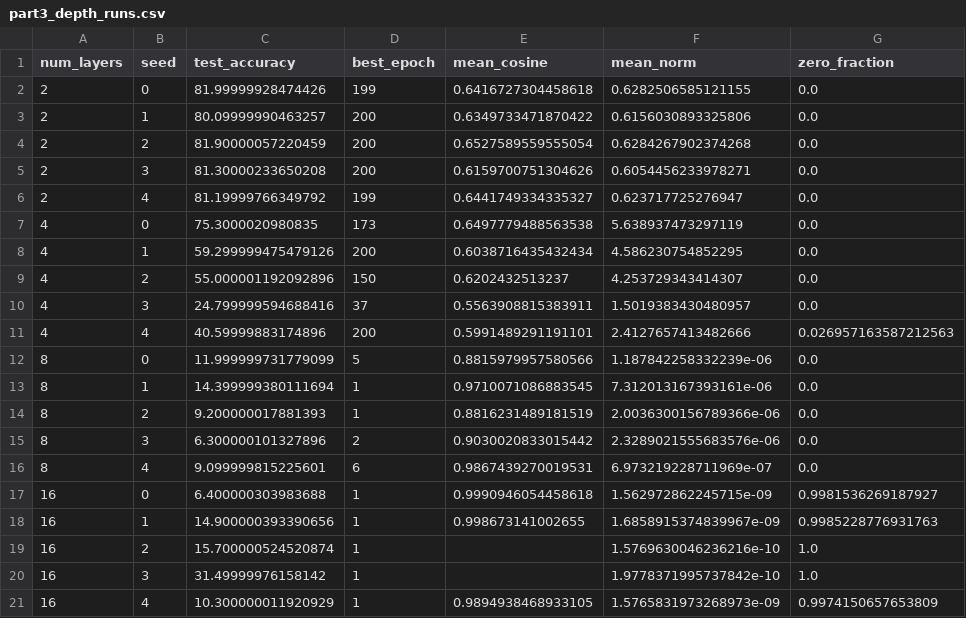
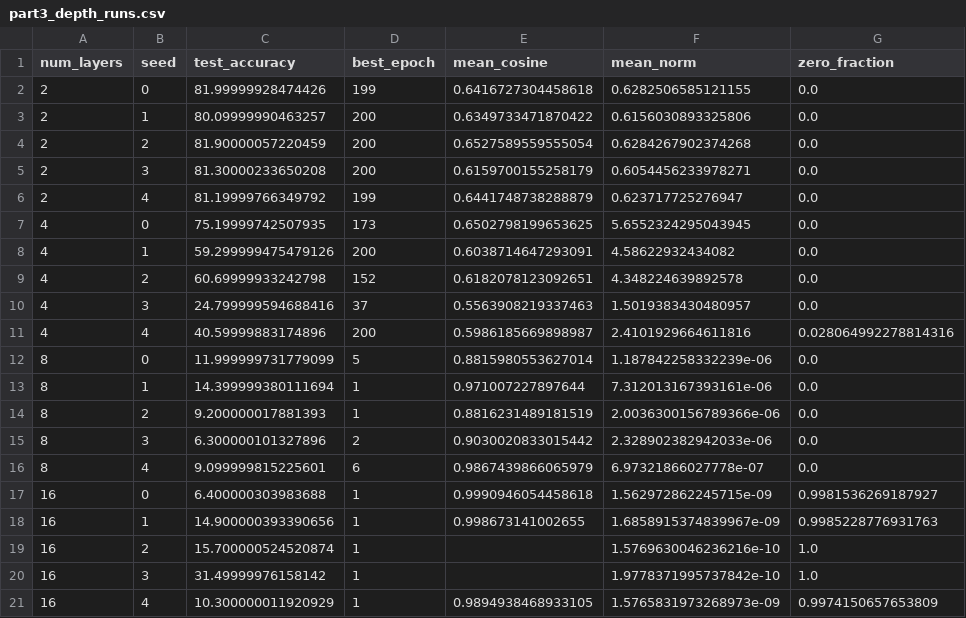
Before and after one commit to kchendemer/itmo_gnn_course_labs, a CSV file: gnn_hw1/results/part3_depth_runs.csv, drawn as a sheet.

```diff
--- a/gnn_hw1/results/part3_depth_runs.csv
+++ b/gnn_hw1/results/part3_depth_runs.csv
@@ -4,14 +4,14 @@ num_layers,seed,test_accuracy,best_epoch,mean_cosine,mean_norm,zero_fraction
 2,2,81.90000057220459,200,0.6527589559555054,0.6284267902374268,0.0
-2,3,81.30000233650208,200,0.6159700751304626,0.6054456233978271,0.0
-2,4,81.19999766349792,199,0.6441749334335327,0.623717725276947,0.0
-4,0,75.3000020980835,173,0.6497779488563538,5.638937473297119,0.0
-4,1,59.299999475479126,200,0.6038716435432434,4.586230754852295,0.0
-4,2,55.000001192092896,150,0.6202432513237,4.253729343414307,0.0
-4,3,24.799999594688416,37,0.5563908815383911,1.5019383430480957,0.0
-4,4,40.59999883174896,200,0.5991489291191101,2.4127657413482666,0.026957163587212563
-8,0,11.999999731779099,5,0.8815979957580566,1.187842258332239e-06,0.0
-8,1,14.399999380111694,1,0.9710071086883545,7.312013167393161e-06,0.0
+2,3,81.30000233650208,200,0.6159700155258179,0.6054456233978271,0.0
+2,4,81.19999766349792,199,0.6441748738288879,0.623717725276947,0.0
+4,0,75.19999742507935,173,0.6502798199653625,5.6552324295043945,0.0
+4,1,59.299999475479126,200,0.6038714647293091,4.58622932434082,0.0
+4,2,60.69999933242798,152,0.6182078123092651,4.348224639892578,0.0
+4,3,24.799999594688416,37,0.5563908219337463,1.5019383430480957,0.0
+4,4,40.59999883174896,200,0.5986185669898987,2.4101929664611816,0.028064992278814316
+8,0,11.999999731779099,5,0.8815980553627014,1.187842258332239e-06,0.0
+8,1,14.399999380111694,1,0.971007227897644,7.312013167393161e-06,0.0
 8,2,9.200000017881393,1,0.8816231489181519,2.0036300156789366e-06,0.0
-8,3,6.300000101327896,2,0.9030020833015442,2.3289021555683576e-06,0.0
-8,4,9.099999815225601,6,0.9867439270019531,6.973219228711969e-07,0.0
+8,3,6.300000101327896,2,0.9030020833015442,2.328902382942033e-06,0.0
+8,4,9.099999815225601,6,0.9867439866065979,6.97321866027778e-07,0.0
 16,0,6.400000303983688,1,0.9990946054458618,1.562972862245715e-09,0.9981536269187927
```
Also changed, not shown: 1 other file.
